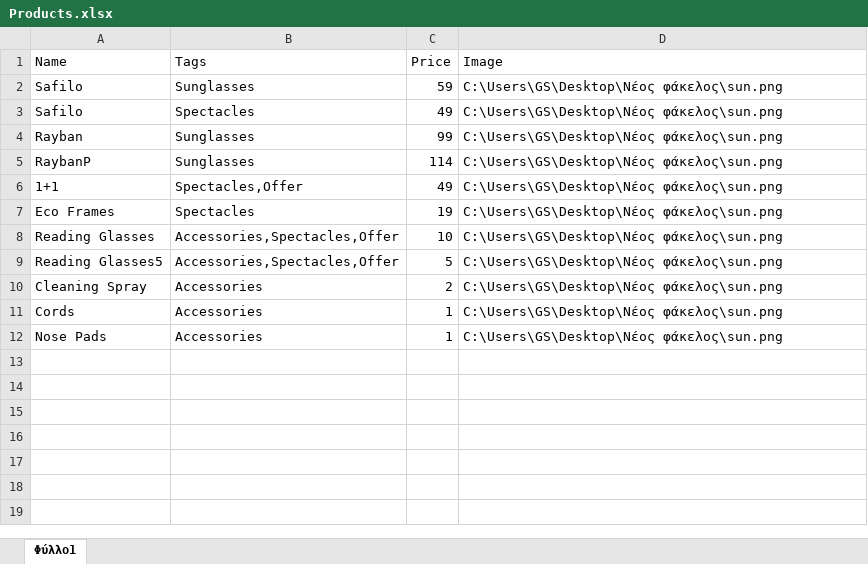
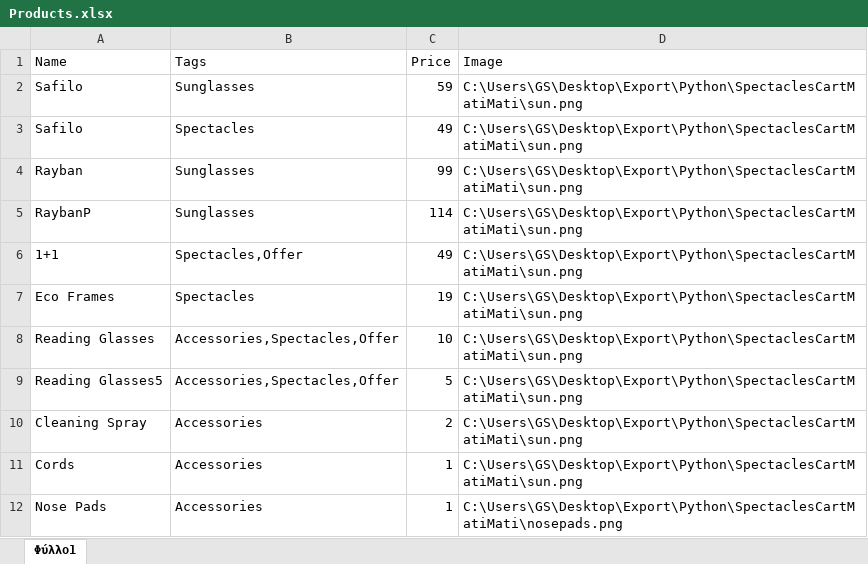
Before and after one commit to greeksotosuber/SpectaclesCartMatiMati, an Excel workbook: dist/Products.xlsx, sheet Φύλλο1, drawn as a sheet; values as stored, in another font and other column widths than the file's, no borders; the diff names each change by its address in the sheet, - before the commit and + after, or states it on an @@ line.

Commit message:
Added First Image

```diff
--- a/dist/Products.xlsx (sheet Φύλλο1)
+++ b/dist/Products.xlsx (sheet Φύλλο1)
-D2:D11 (Image): C:\Users\GS\Desktop\Νέος φάκελος\sun.png
+D2:D11 (Image): C:\Users\GS\Desktop\Export\Python\SpectaclesCartMatiMati\sun.png
-D12 (Image): C:\Users\GS\Desktop\Νέος φάκελος\sun.png
+D12 (Image): C:\Users\GS\Desktop\Export\Python\SpectaclesCartMatiMati\nosepads.png
```
Also changed, not shown: 1 other file.
